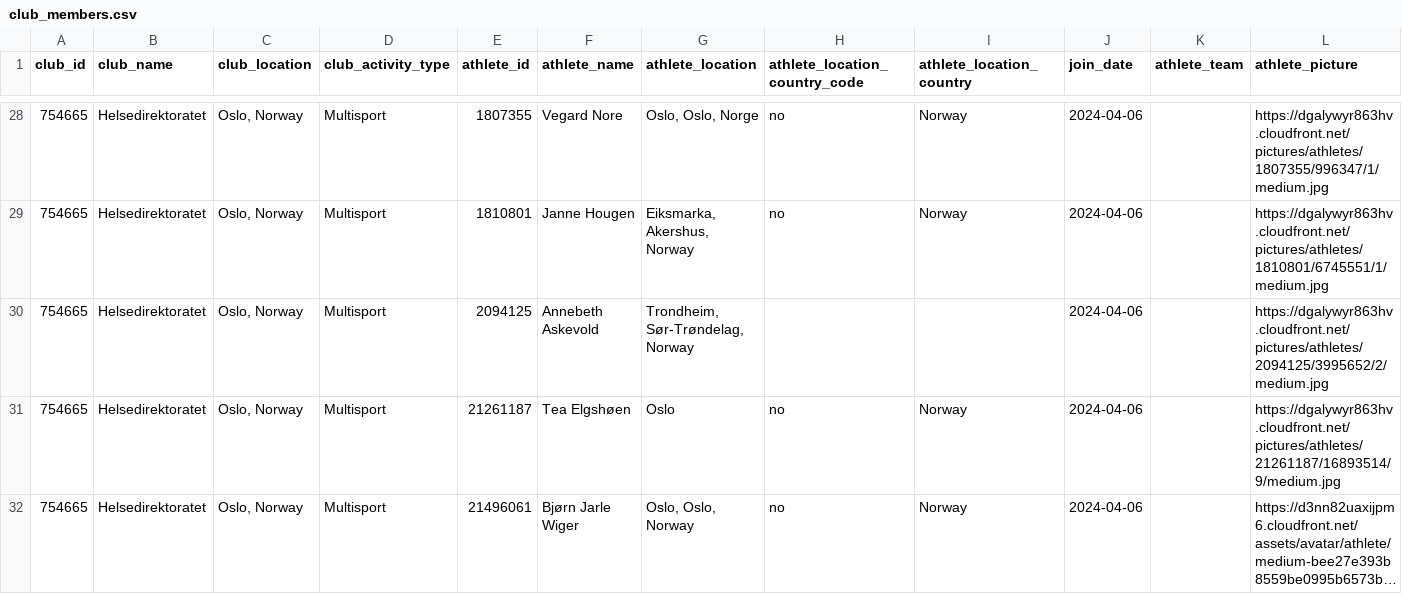
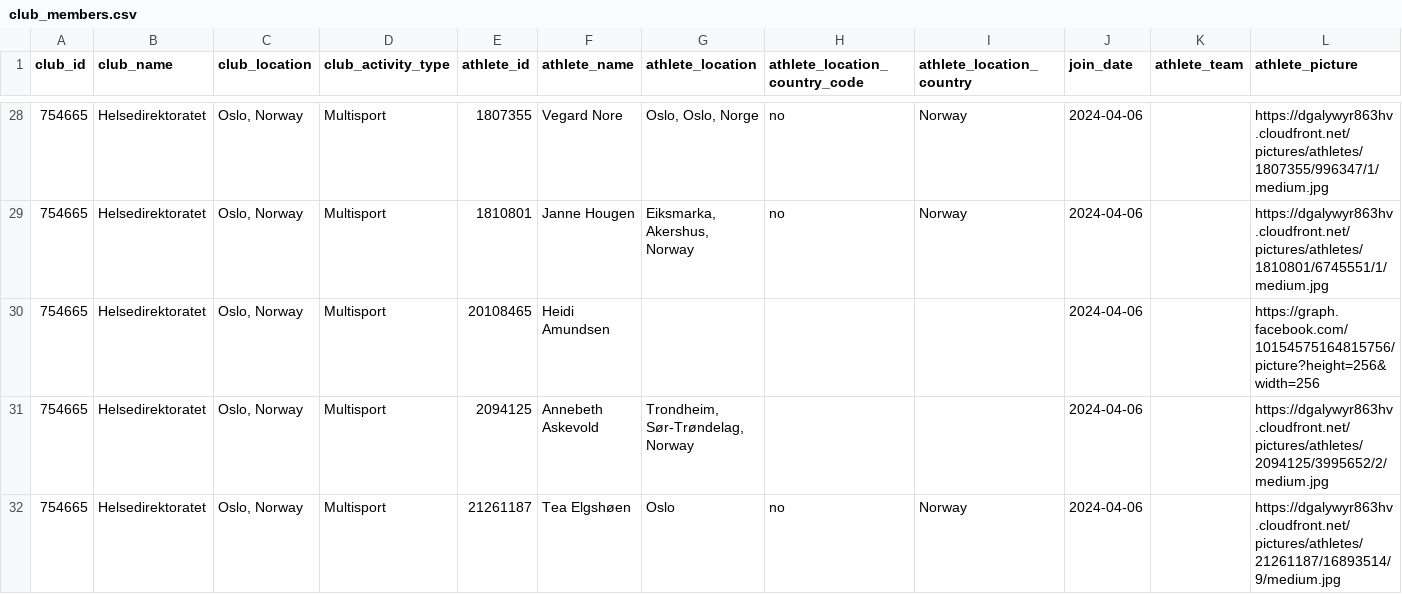
Before and after one commit to hdir/strava-club, a CSV file: data/skrap/club_members.csv, drawn as a sheet; only a part is shown, gaps mark what is left out; the shorter side is filled out with more unchanged rows; long unchanged cells end in ….

```diff
--- a/data/skrap/club_members.csv
+++ b/data/skrap/club_members.csv
@@ -29,2 +29,3 @@ club_id,club_name,club_location,club_activity_type,athlete_id,athlete_name,athle
 754665,Helsedirektoratet,"Oslo, Norway",Multisport,1810801,Janne Hougen,"Eiksmarka, Akershus, Norway",no,Norway,2024-04-06,,https://dgalywyr863hv.cloudfront.net/pictures/athletes/1810801/6745551/1/medium.jpg
+754665,Helsedirektoratet,"Oslo, Norway",Multisport,20108465,Heidi Amundsen,,,,2024-04-06,,https://graph.facebook.com/10154575164815756/picture?height=256&width=256
 754665,Helsedirektoratet,"Oslo, Norway",Multisport,2094125,Annebeth Askevold,"Trondheim, Sør-Trøndelag, Norway",,,2024-04-06,,https://dgalywyr863hv.cloudfront.net/pictures/athletes/2094125/3995652/2/medium.jpg
```
Also changed, not shown: 2 other files.
